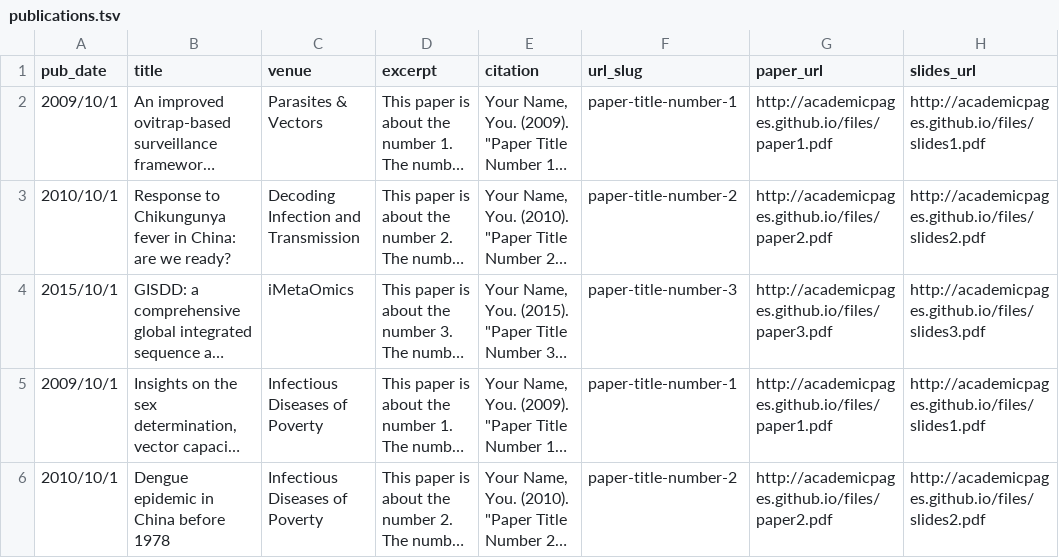
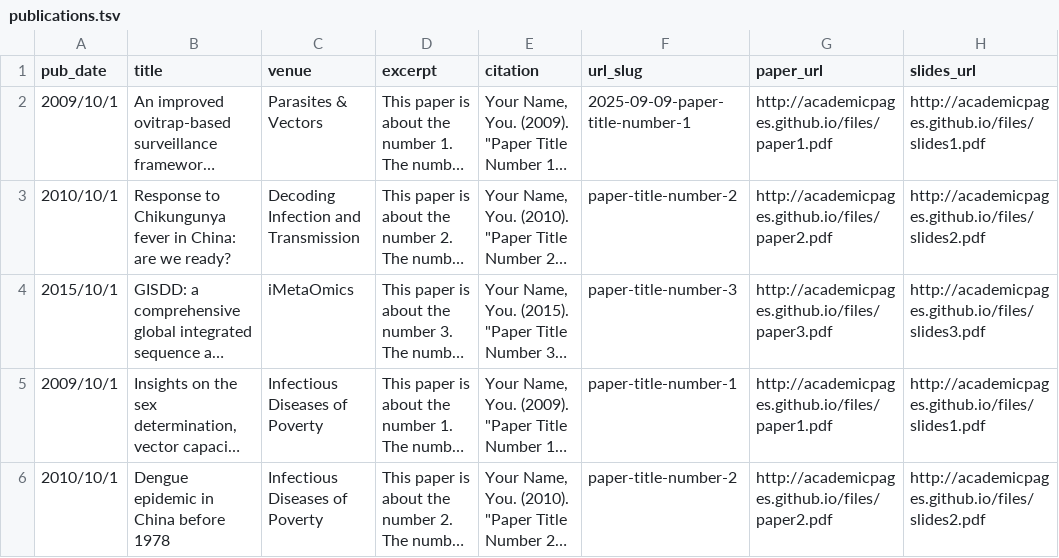
Before and after one commit to GuoXiang9399/GuoXiang.github.io, a TSV file: markdown_generator/publications.tsv, drawn as a sheet; only a part is shown; long unchanged cells end in …; the diff names each change by its address in the sheet, - before the commit and + after, or states it on an @@ line.

Commit message:
Update publications.tsv

```diff
--- a/markdown_generator/publications.tsv
+++ b/markdown_generator/publications.tsv
-F2 (url_slug): paper-title-number-1
+F2 (url_slug): 2025-09-09-paper-title-number-1
```
